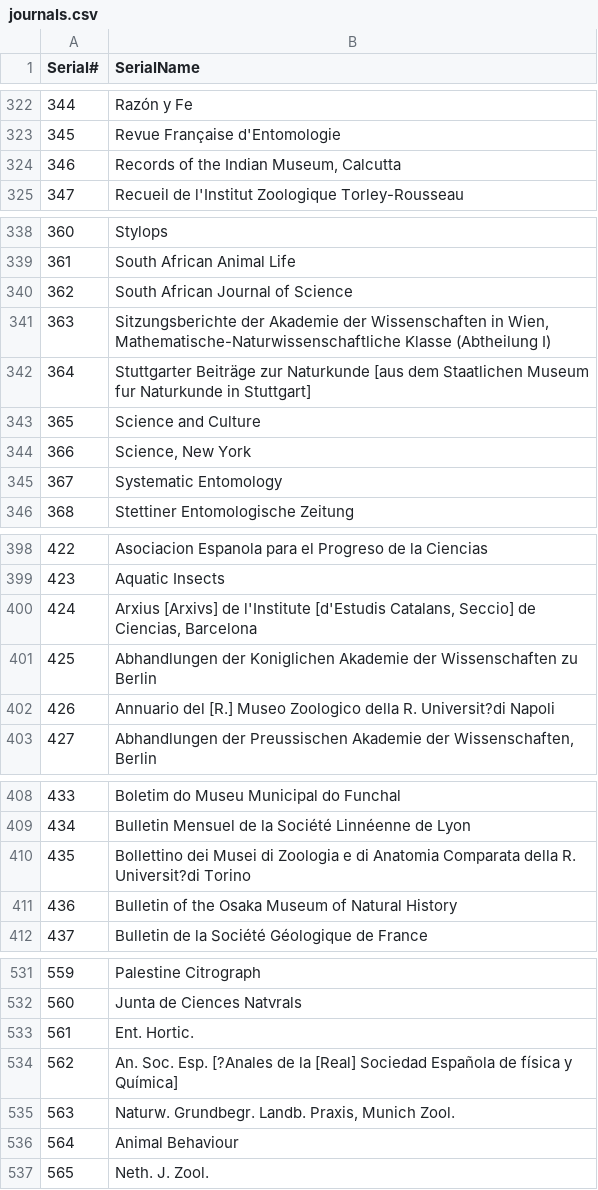
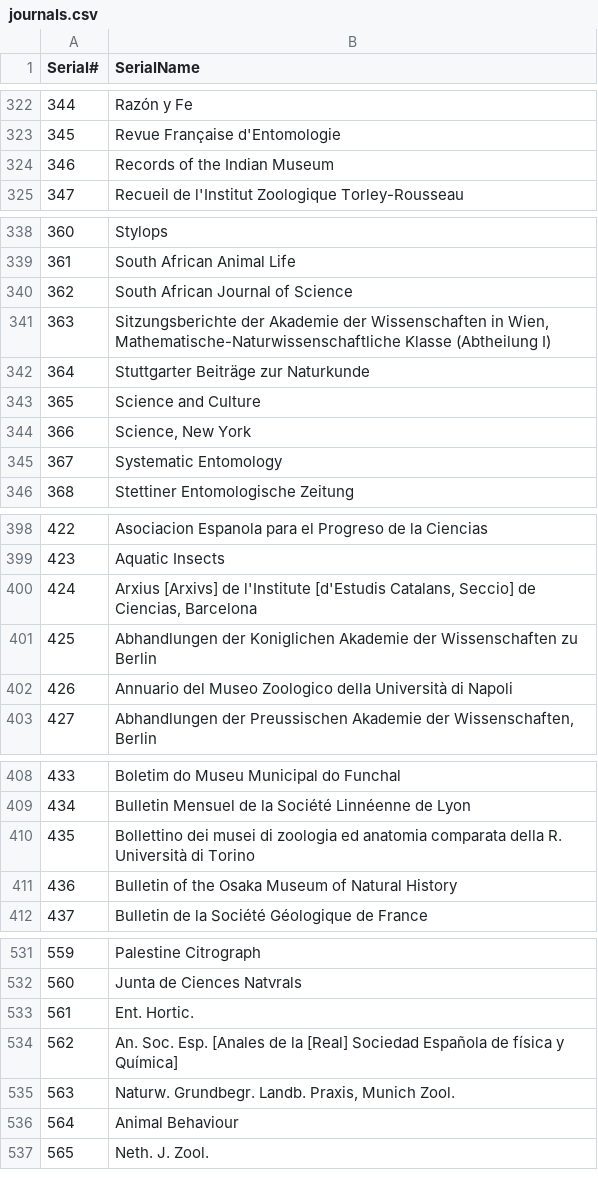
Before and after one commit to elenimijalis/mayfly_db, a CSV file: journals.csv, drawn as a sheet; only a part is shown, gaps mark what is left out; the diff covers the shown part only.

```diff
--- a/journals.csv
+++ b/journals.csv
@@ -323,3 +323,3 @@ Serial#,SerialName
 345,Revue Française d'Entomologie
-346,"Records of the Indian Museum, Calcutta"
+346,Records of the Indian Museum
 347,Recueil de l'Institut Zoologique Torley-Rousseau
@@ -341,3 +341,3 @@ Serial#,SerialName
 363,"Sitzungsberichte der Akademie der Wissenschaften in Wien, Mathematische-Naturwissenschaftliche Klasse (Abtheilung I)"
-364,Stuttgarter Beiträge zur Naturkunde [aus dem Staatlichen Museum fur Naturkunde in Stuttgart]
+364,Stuttgarter Beiträge zur Naturkunde
 365,Science and Culture
@@ -401,3 +401,3 @@ Serial#,SerialName
 425,Abhandlungen der Koniglichen Akademie der Wissenschaften zu Berlin
-426,Annuario del [R.] Museo Zoologico della R. Universit?di Napoli
+426,Annuario del Museo Zoologico della Università di Napoli
 427,"Abhandlungen der Preussischen Akademie der Wissenschaften, Berlin"
@@ -409,3 +409,3 @@ Serial#,SerialName
 434,Bulletin Mensuel de la Société Linnéenne de Lyon
-435,Bollettino dei Musei di Zoologia e di Anatomia Comparata della R. Universit?di Torino
+435,Bollettino dei musei di zoologia ed anatomia comparata della R. Università di Torino
 436,Bulletin of the Osaka Museum of Natural History
@@ -533,3 +533,3 @@ Serial#,SerialName
 561,Ent. Hortic.
-562,An. Soc. Esp. [?Anales de la [Real] Sociedad Española de física y Química]
+562,An. Soc. Esp. [Anales de la [Real] Sociedad Española de física y Química]
 563,"Naturw. Grundbegr. Landb. Praxis, Munich Zool."
```
Also changed, not shown: 73 added rows and 17 edited cells elsewhere in this file, papers.csv, 11 other files.
